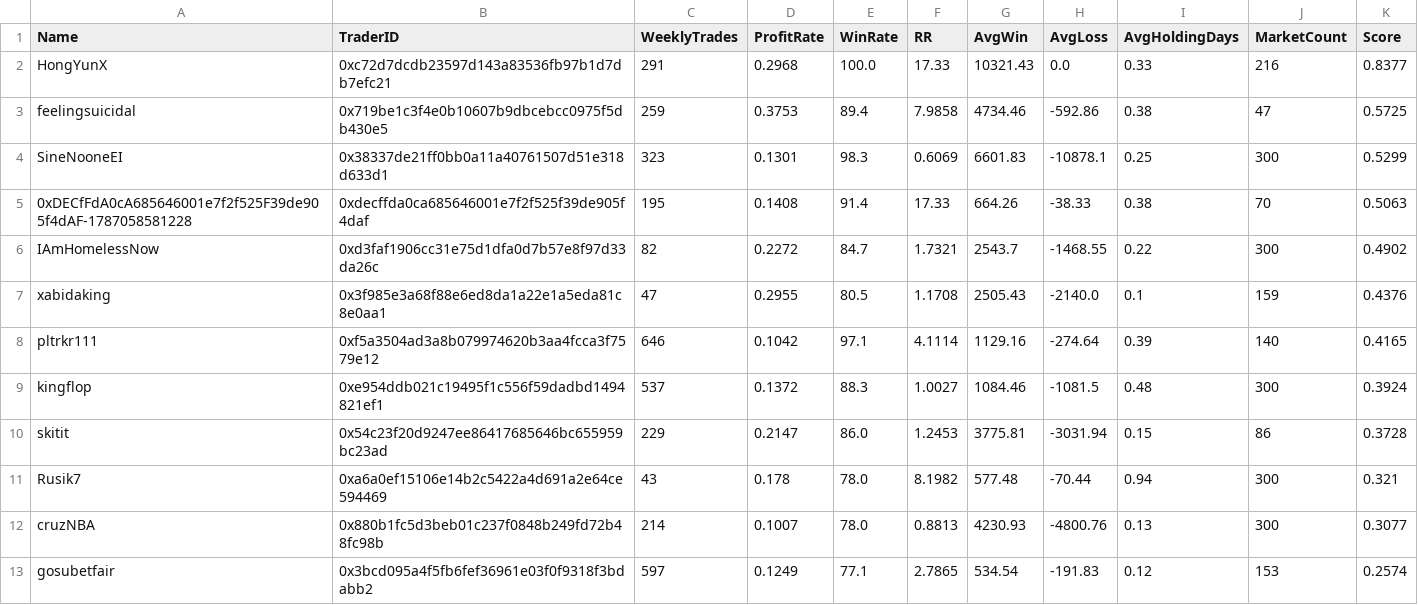
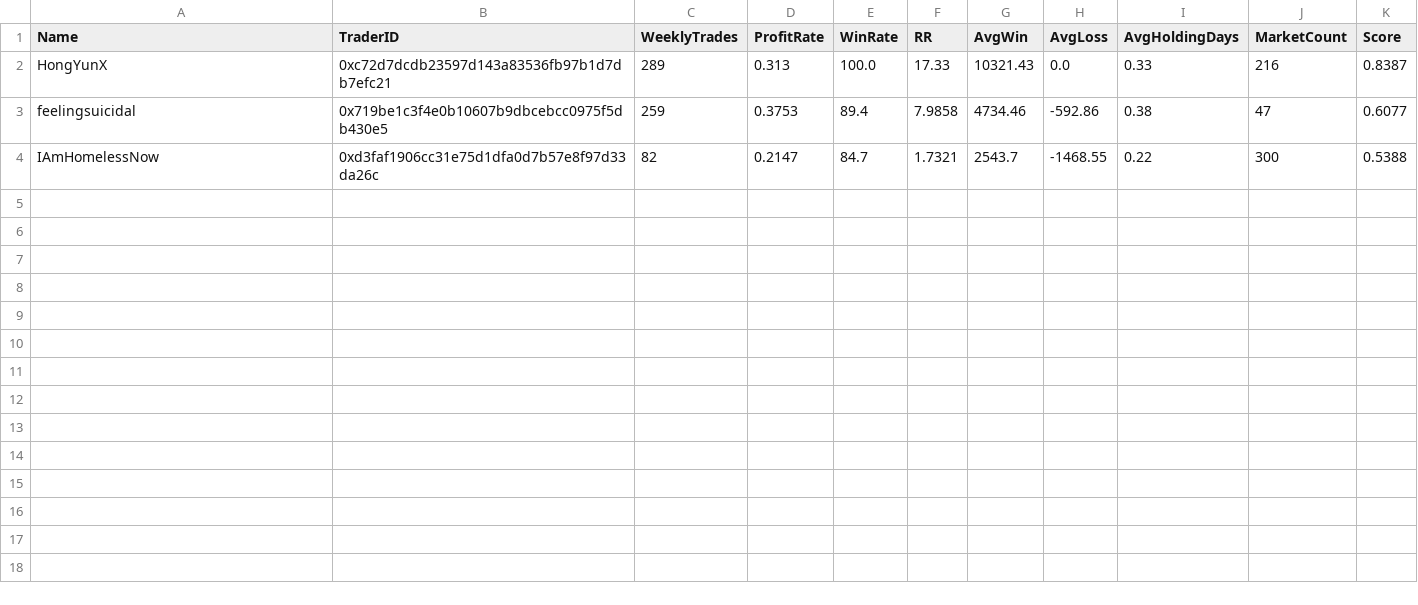
Before and after one commit to davideepost-sys/polymarket-automation1, a CSV file: latest_traders.csv, drawn as a sheet.

```diff
--- a/latest_traders.csv
+++ b/latest_traders.csv
@@ -1,13 +1,4 @@
 Name,TraderID,WeeklyTrades,ProfitRate,WinRate,RR,AvgWin,AvgLoss,AvgHoldingDays,MarketCount,Score
-HongYunX,0xc72d7dcdb23597d143a83536fb97b1d7db7efc21,291,0.2968,100.0,17.33,10321.43,0.0,0.33,216,0.8377
-feelingsuicidal,0x719be1c3f4e0b10607b9dbcebcc0975f5db430e5,259,0.3753,89.4,7.9858,4734.46,-592.86,0.38,47,0.5725
-SineNooneEI,0x38337de21ff0bb0a11a40761507d51e318d633d1,323,0.1301,98.3,0.6069,6601.83,-10878.1,0.25,300,0.5299
-0xDECfFdA0cA685646001e7f2f525F39de905f4dAF-1787058581228,0xdecffda0ca685646001e7f2f525f39de905f4daf,195,0.1408,91.4,17.33,664.26,-38.33,0.38,70,0.5063
-IAmHomelessNow,0xd3faf1906cc31e75d1dfa0d7b57e8f97d33da26c,82,0.2272,84.7,1.7321,2543.7,-1468.55,0.22,300,0.4902
-xabidaking,0x3f985e3a68f88e6ed8da1a22e1a5eda81c8e0aa1,47,0.2955,80.5,1.1708,2505.43,-2140.0,0.1,159,0.4376
-pltrkr111,0xf5a3504ad3a8b079974620b3aa4fcca3f7579e12,646,0.1042,97.1,4.1114,1129.16,-274.64,0.39,140,0.4165
-kingflop,0xe954ddb021c19495f1c556f59dadbd1494821ef1,537,0.1372,88.3,1.0027,1084.46,-1081.5,0.48,300,0.3924
-skitit,0x54c23f20d9247ee86417685646bc655959bc23ad,229,0.2147,86.0,1.2453,3775.81,-3031.94,0.15,86,0.3728
-Rusik7,0xa6a0ef15106e14b2c5422a4d691a2e64ce594469,43,0.178,78.0,8.1982,577.48,-70.44,0.94,300,0.321
-cruzNBA,0x880b1fc5d3beb01c237f0848b249fd72b48fc98b,214,0.1007,78.0,0.8813,4230.93,-4800.76,0.13,300,0.3077
-gosubetfair,0x3bcd095a4f5fb6fef36961e03f0f9318f3bdabb2,597,0.1249,77.1,2.7865,534.54,-191.83,0.12,153,0.2574
+HongYunX,0xc72d7dcdb23597d143a83536fb97b1d7db7efc21,289,0.313,100.0,17.33,10321.43,0.0,0.33,216,0.8387
+feelingsuicidal,0x719be1c3f4e0b10607b9dbcebcc0975f5db430e5,259,0.3753,89.4,7.9858,4734.46,-592.86,0.38,47,0.6077
+IAmHomelessNow,0xd3faf1906cc31e75d1dfa0d7b57e8f97d33da26c,82,0.2147,84.7,1.7321,2543.7,-1468.55,0.22,300,0.5388
```
